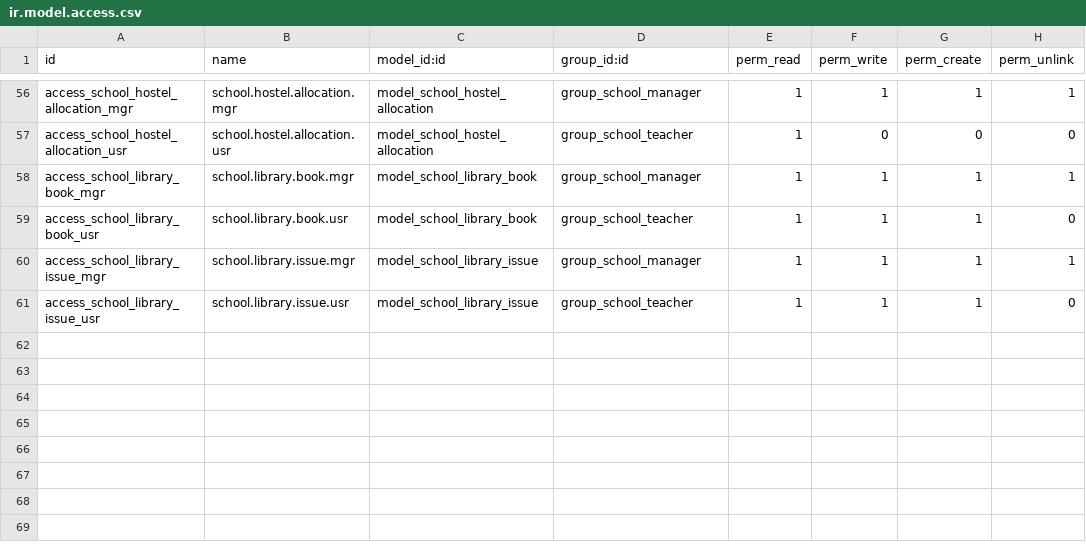
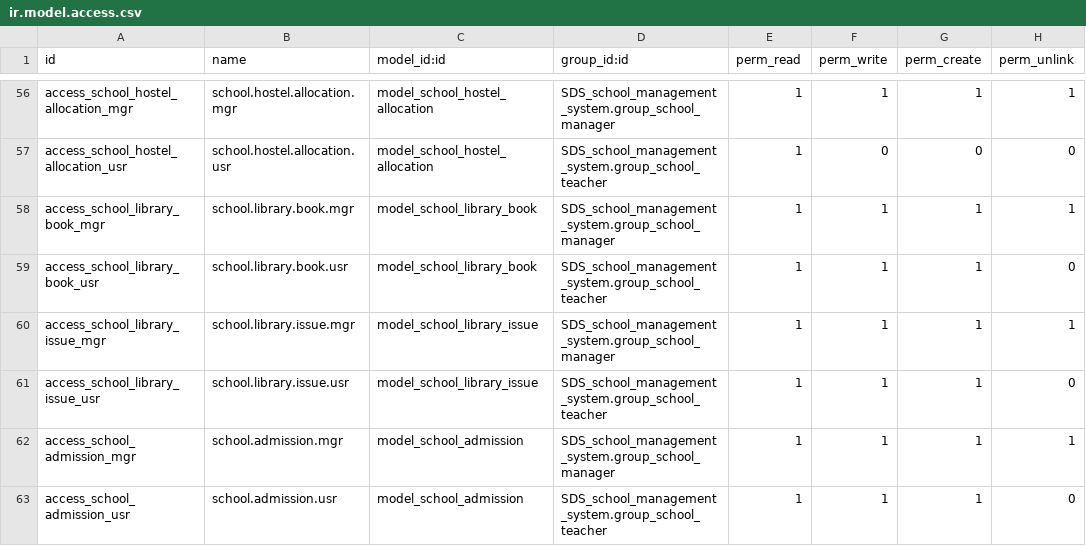
Before and after one commit to SAQIBWANI123/smartdesksolution_school_management_system, a CSV file: SDS_school_management_system/security/ir.model.access.csv, drawn as a sheet; only a part is shown, gaps mark what is left out; the diff covers the shown part only; the diff names each change by its address in the sheet, - before the commit and + after, or states it on an @@ line.

Commit message:
Update school management system and documentation

```diff
--- a/SDS_school_management_system/security/ir.model.access.csv
+++ b/SDS_school_management_system/security/ir.model.access.csv
-D56 (group_id:id): group_school_manager
+D56 (group_id:id): SDS_school_management_system.group_school_manager
-D57 (group_id:id): group_school_teacher
+D57 (group_id:id): SDS_school_management_system.group_school_teacher
-D58 (group_id:id): group_school_manager
+D58 (group_id:id): SDS_school_management_system.group_school_manager
-D59 (group_id:id): group_school_teacher
+D59 (group_id:id): SDS_school_management_system.group_school_teacher
-D60 (group_id:id): group_school_manager
+D60 (group_id:id): SDS_school_management_system.group_school_manager
-D61 (group_id:id): group_school_teacher
+D61 (group_id:id): SDS_school_management_system.group_school_teacher
+row 62: access_school_admission_mgr | school.admission.mgr | model_school_admission | SDS_school_management_system.group_school_manager | 1 | 1 | 1 | 1
+row 63: access_school_admission_usr | school.admission.usr | model_school_admission | SDS_school_management_system.group_school_teacher | 1 | 1 | 1 | 0
```
Also changed, not shown: 54 edited cells elsewhere in this file, 21 other files.
